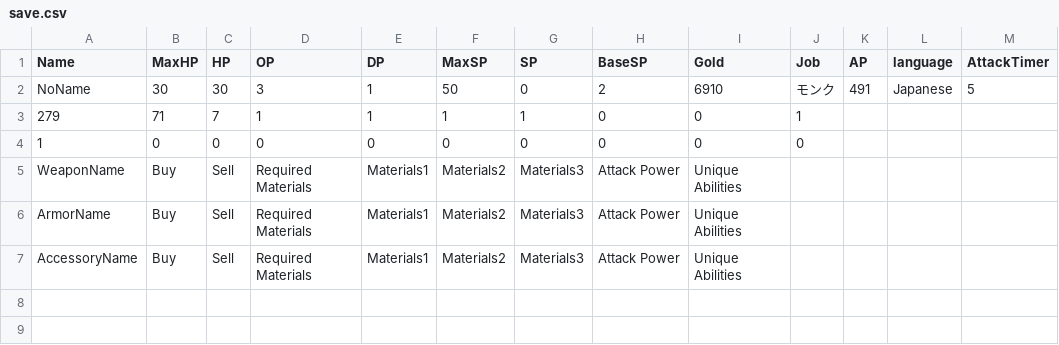
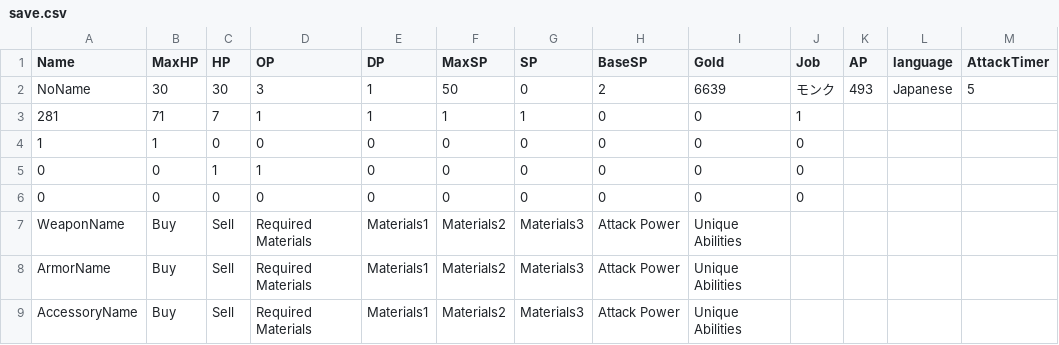
Before and after one commit to yuyuyu2118/golang-TypingApp-ongoing, a CSV file: player/save/save.csv, drawn as a sheet.

```diff
--- a/player/save/save.csv
+++ b/player/save/save.csv
@@ -1,5 +1,7 @@
 Name,MaxHP,HP,OP,DP,MaxSP,SP,BaseSP,Gold,Job,AP,language,AttackTimer,
-NoName,30,30,3,1,50,0,2,6910,モンク,491,Japanese,5,
-279,71,7,1,1,1,1,0,0,1,,,,
-1,0,0,0,0,0,0,0,0,0,,,,
+NoName,30,30,3,1,50,0,2,6639,モンク,493,Japanese,5,
+281,71,7,1,1,1,1,0,0,1,,,,
+1,1,0,0,0,0,0,0,0,0,,,,
+0,0,1,1,0,0,0,0,0,0,,,,
+0,0,0,0,0,0,0,0,0,0,,,,
 WeaponName,Buy,Sell,Required Materials,Materials1,Materials2,Materials3,Attack Power,Unique Abilities,,,,,
```
Also changed, not shown: assets/fonts/kanji.csv, assets/shop/armor.csv, 13 other files.
